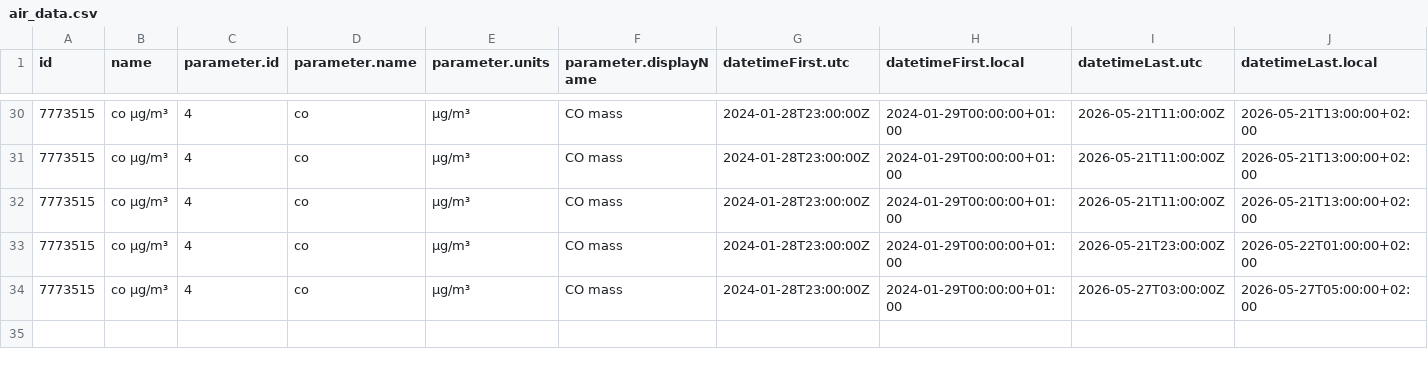
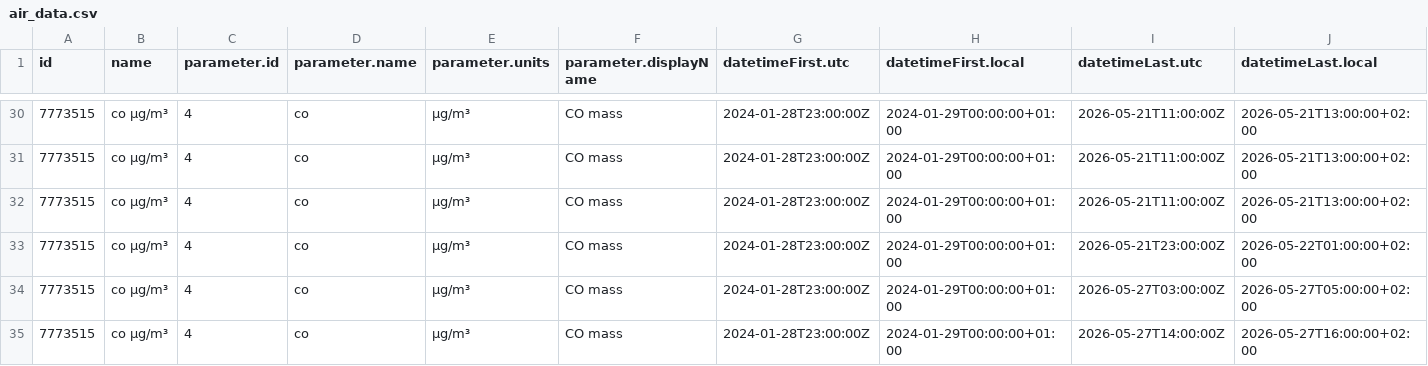
Before and after one commit to jmaransay/practica_08_airquality, a CSV file: data/air_data.csv, drawn as a sheet; only a part is shown, gaps mark what is left out; rows hold the shown columns only; the diff names each change by its address in the sheet, - before the commit and + after, or states it on an @@ line.

Commit message:
gh actions: Update data Thu May 28 11:03:56 UTC 2026

```diff
--- a/data/air_data.csv
+++ b/data/air_data.csv
+row 35: 7773515 | co µg/m³ | 4 | co | µg/m³ | CO mass | 2024-01-28T23:00:00Z | 2024-01-29T00:00:00+01:00 | 2026-05-27T14:00:00Z | 2026-05-27T16:00:00+02:00
```
